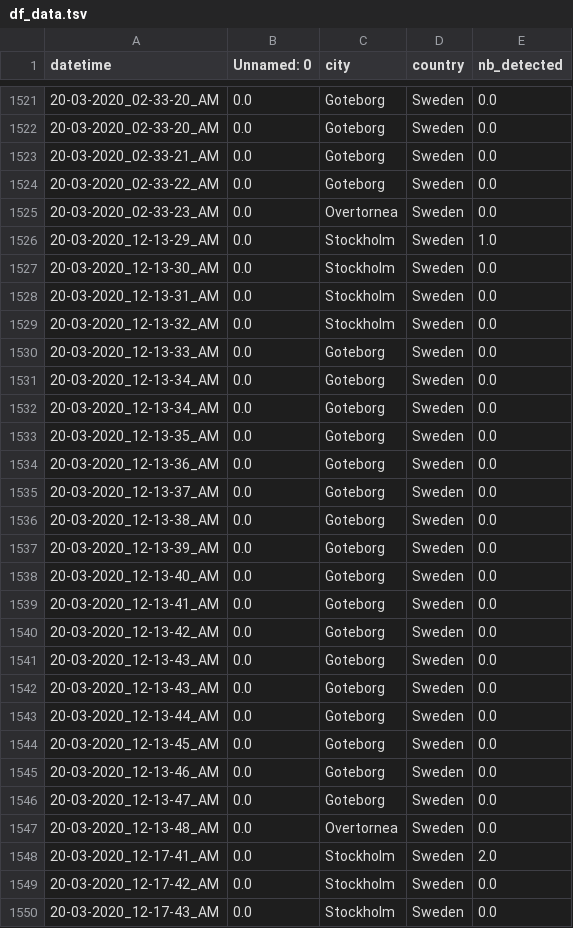
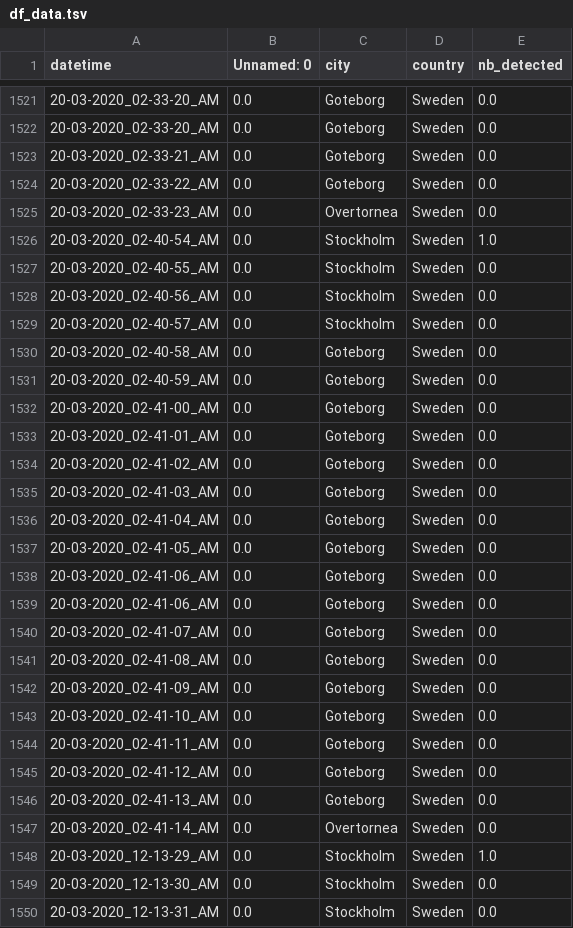
Before and after one commit to MastafaF/corona_virus_analysis, a TSV file: data/dataframe/df_data.tsv, drawn as a sheet; only a part is shown, gaps mark what is left out; the shorter side is filled out with more unchanged rows.

```diff
--- a/data/dataframe/df_data.tsv
+++ b/data/dataframe/df_data.tsv
@@ -1525,2 +1525,24 @@ datetime	Unnamed: 0	city	country	nb_detected
 20-03-2020_02-33-23_AM	0.0	Overtornea 	Sweden	0.0
+20-03-2020_02-40-54_AM	0.0	Stockholm	Sweden	1.0
+20-03-2020_02-40-55_AM	0.0	Stockholm	Sweden	0.0
+20-03-2020_02-40-56_AM	0.0	Stockholm	Sweden	0.0
+20-03-2020_02-40-57_AM	0.0	Stockholm	Sweden	0.0
+20-03-2020_02-40-58_AM	0.0	Goteborg	Sweden	0.0
+20-03-2020_02-40-59_AM	0.0	Goteborg	Sweden	0.0
+20-03-2020_02-41-00_AM	0.0	Goteborg	Sweden	0.0
+20-03-2020_02-41-01_AM	0.0	Goteborg	Sweden	0.0
+20-03-2020_02-41-02_AM	0.0	Goteborg	Sweden	0.0
+20-03-2020_02-41-03_AM	0.0	Goteborg	Sweden	0.0
+20-03-2020_02-41-04_AM	0.0	Goteborg	Sweden	0.0
+20-03-2020_02-41-05_AM	0.0	Goteborg	Sweden	0.0
+20-03-2020_02-41-06_AM	0.0	Goteborg	Sweden	0.0
+20-03-2020_02-41-06_AM	0.0	Goteborg	Sweden	0.0
+20-03-2020_02-41-07_AM	0.0	Goteborg	Sweden	0.0
+20-03-2020_02-41-08_AM	0.0	Goteborg	Sweden	0.0
+20-03-2020_02-41-09_AM	0.0	Goteborg	Sweden	0.0
+20-03-2020_02-41-10_AM	0.0	Goteborg	Sweden	0.0
+20-03-2020_02-41-11_AM	0.0	Goteborg	Sweden	0.0
+20-03-2020_02-41-12_AM	0.0	Goteborg	Sweden	0.0
+20-03-2020_02-41-13_AM	0.0	Goteborg	Sweden	0.0
+20-03-2020_02-41-14_AM	0.0	Overtornea 	Sweden	0.0
 20-03-2020_12-13-29_AM	0.0	Stockholm	Sweden	1.0
```
